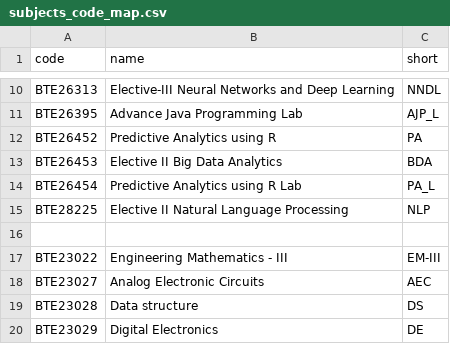
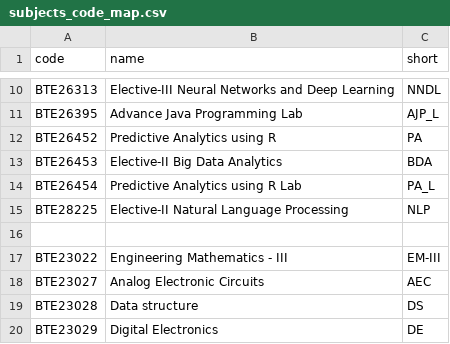
Before and after one commit to SubhojitKr/Exam-Performance, a CSV file: CSVs/subjects_code_map.csv, drawn as a sheet; only a part is shown, gaps mark what is left out.

```diff
--- a/CSVs/subjects_code_map.csv
+++ b/CSVs/subjects_code_map.csv
@@ -12,5 +12,5 @@ BTE26395,Advance Java Programming Lab,AJP_L,
 BTE26452,Predictive Analytics using R,PA,
-BTE26453,Elective II Big Data Analytics,BDA,
+BTE26453,Elective-II Big Data Analytics,BDA,
 BTE26454,Predictive Analytics using R Lab,PA_L,
-BTE28225,Elective II Natural Language Processing,NLP,
+BTE28225,Elective-II Natural Language Processing,NLP,
 
```
Also changed, not shown: Datasets/Engineering_and_IT/Computer_Science_and_IT/B_Tech_in_CSE/22-26/6th_sem_result.csv, 3 other files.
